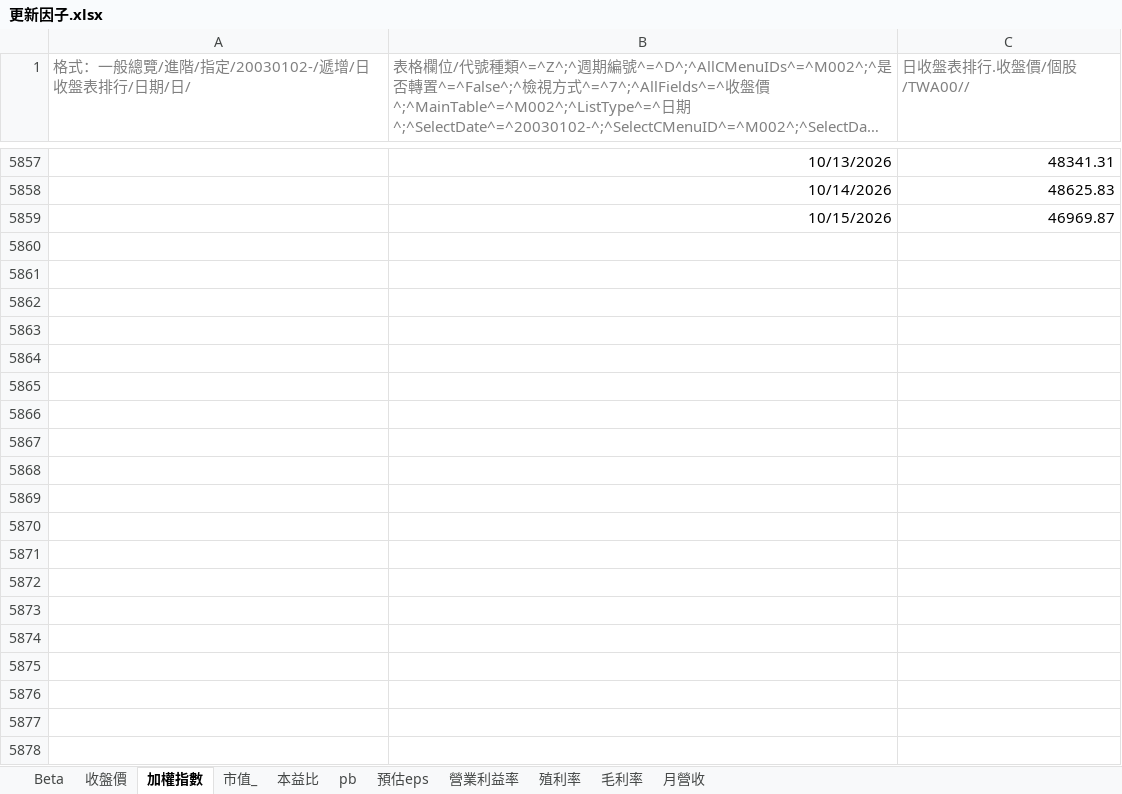
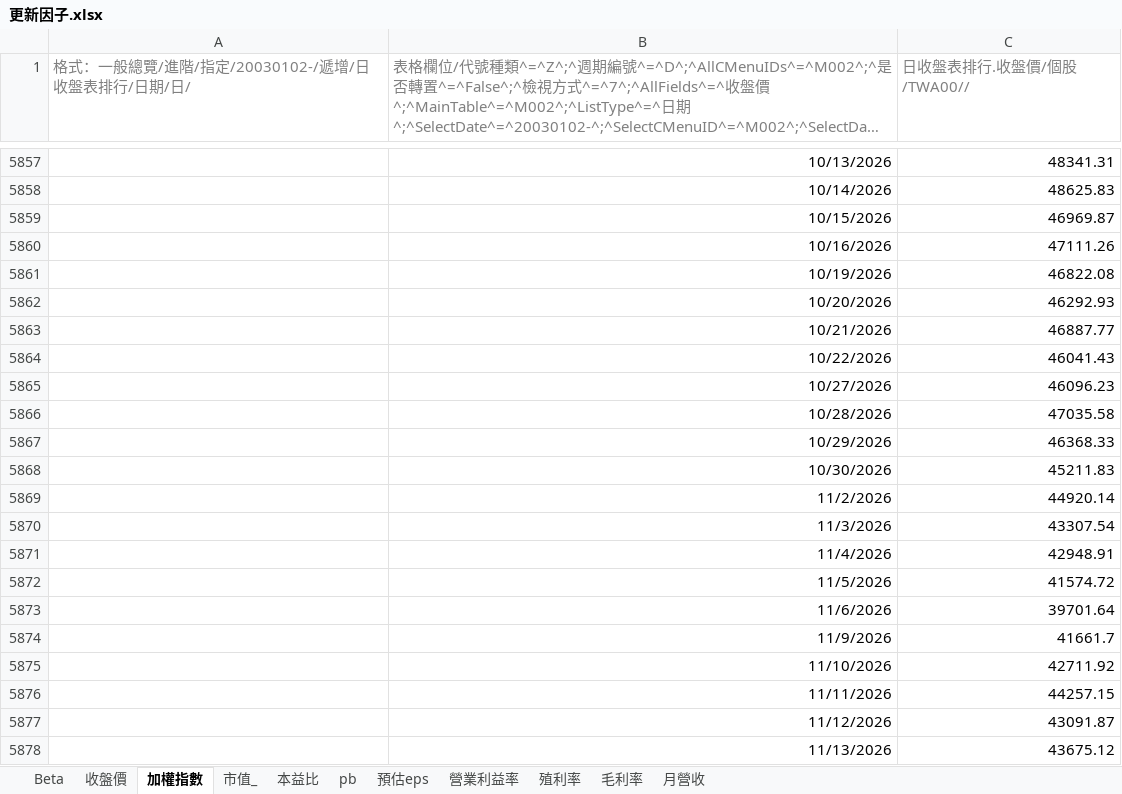
Before and after one commit to nthuinvestment/factor-platform-database, an Excel workbook: 更新因子.xlsx, sheet 加權指數, drawn as a sheet; only a part is shown, gaps mark what is left out; long unchanged cells end in …; values as stored, in another font and other column widths than the file's, no borders; 10 other sheets too large or unreadable and not compared; the diff covers the shown part only; the diff names each change by its address in the sheet, - before the commit and + after, or states it on an @@ line.

```diff
--- a/更新因子.xlsx (sheet 加權指數)
+++ b/更新因子.xlsx (sheet 加權指數)
+row 5860:  | 10/16/2026 | 47111.26
+row 5861:  | 10/19/2026 | 46822.08
+row 5862:  | 10/20/2026 | 46292.93
+row 5863:  | 10/21/2026 | 46887.77
+row 5864:  | 10/22/2026 | 46041.43
+row 5865:  | 10/27/2026 | 46096.23
+row 5866:  | 10/28/2026 | 47035.58
+row 5867:  | 10/29/2026 | 46368.33
+row 5868:  | 10/30/2026 | 45211.83
+row 5869:  | 11/2/2026 | 44920.14
+row 5870:  | 11/3/2026 | 43307.54
+row 5871:  | 11/4/2026 | 42948.91
+row 5872:  | 11/5/2026 | 41574.72
+row 5873:  | 11/6/2026 | 39701.64
+row 5874:  | 11/9/2026 | 41661.7
+row 5875:  | 11/10/2026 | 42711.92
+row 5876:  | 11/11/2026 | 44257.15
+row 5877:  | 11/12/2026 | 43091.87
+row 5878:  | 11/13/2026 | 43675.12
```
Also changed, not shown: 9 added rows elsewhere in this sheet, 50 other files.
